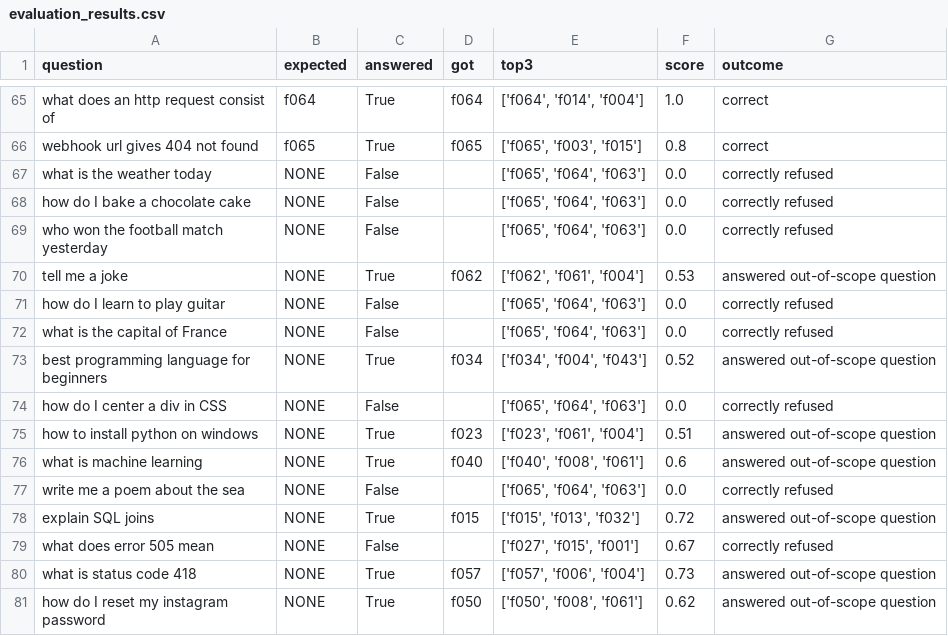
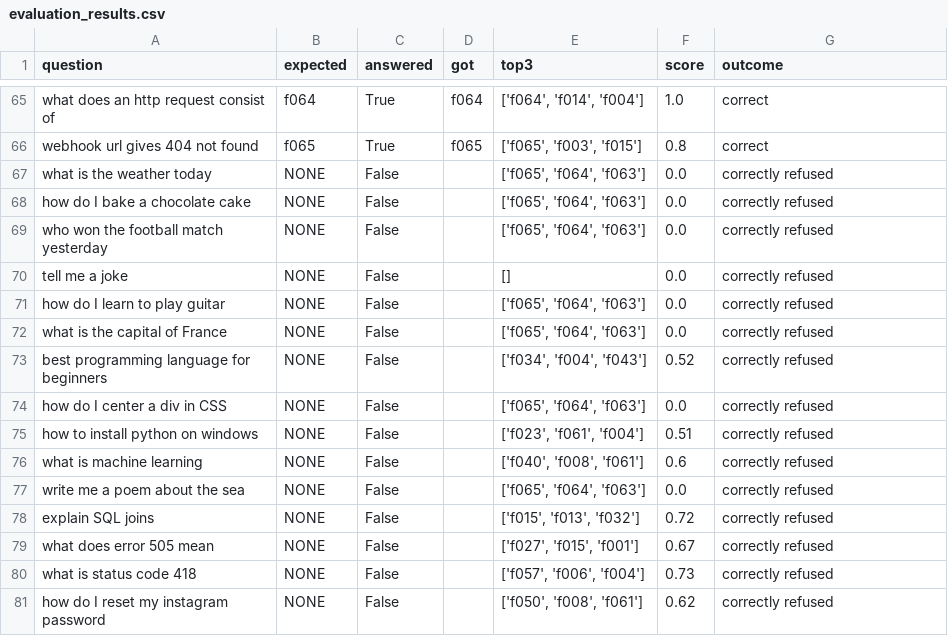
Before and after one commit to seharrehman97-rgb/CodeAlpha_faq-chatbot, a CSV file: docs/evaluation_results.csv, drawn as a sheet; only a part is shown, gaps mark what is left out; the diff covers the shown part only.

```diff
--- a/docs/evaluation_results.csv
+++ b/docs/evaluation_results.csv
@@ -69,13 +69,13 @@ how do I bake a chocolate cake,NONE,False,,"['f065', 'f064', 'f063']",0.0,correc
 who won the football match yesterday,NONE,False,,"['f065', 'f064', 'f063']",0.0,correctly refused
-tell me a joke,NONE,True,f062,"['f062', 'f061', 'f004']",0.53,answered out-of-scope question
+tell me a joke,NONE,False,,[],0.0,correctly refused
 how do I learn to play guitar,NONE,False,,"['f065', 'f064', 'f063']",0.0,correctly refused
 what is the capital of France,NONE,False,,"['f065', 'f064', 'f063']",0.0,correctly refused
-best programming language for beginners,NONE,True,f034,"['f034', 'f004', 'f043']",0.52,answered out-of-scope question
+best programming language for beginners,NONE,False,,"['f034', 'f004', 'f043']",0.52,correctly refused
 how do I center a div in CSS,NONE,False,,"['f065', 'f064', 'f063']",0.0,correctly refused
-how to install python on windows,NONE,True,f023,"['f023', 'f061', 'f004']",0.51,answered out-of-scope question
-what is machine learning,NONE,True,f040,"['f040', 'f008', 'f061']",0.6,answered out-of-scope question
+how to install python on windows,NONE,False,,"['f023', 'f061', 'f004']",0.51,correctly refused
+what is machine learning,NONE,False,,"['f040', 'f008', 'f061']",0.6,correctly refused
 write me a poem about the sea,NONE,False,,"['f065', 'f064', 'f063']",0.0,correctly refused
-explain SQL joins,NONE,True,f015,"['f015', 'f013', 'f032']",0.72,answered out-of-scope question
+explain SQL joins,NONE,False,,"['f015', 'f013', 'f032']",0.72,correctly refused
 what does error 505 mean,NONE,False,,"['f027', 'f015', 'f001']",0.67,correctly refused
-what is status code 418,NONE,True,f057,"['f057', 'f006', 'f004']",0.73,answered out-of-scope question
-how do I reset my instagram password,NONE,True,f050,"['f050', 'f008', 'f061']",0.62,answered out-of-scope question
+what is status code 418,NONE,False,,"['f057', 'f006', 'f004']",0.73,correctly refused
+how do I reset my instagram password,NONE,False,,"['f050', 'f008', 'f061']",0.62,correctly refused
```
Also changed, not shown: 51 edited cells elsewhere in this file, 3 other files.
